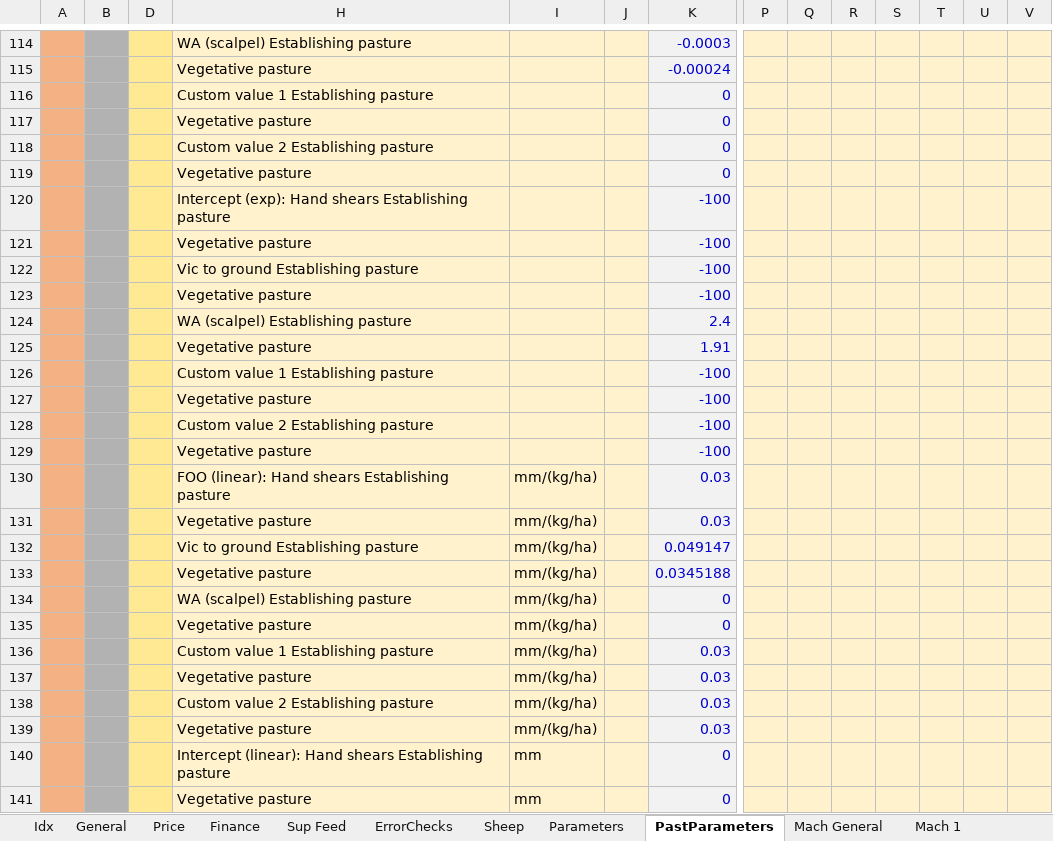
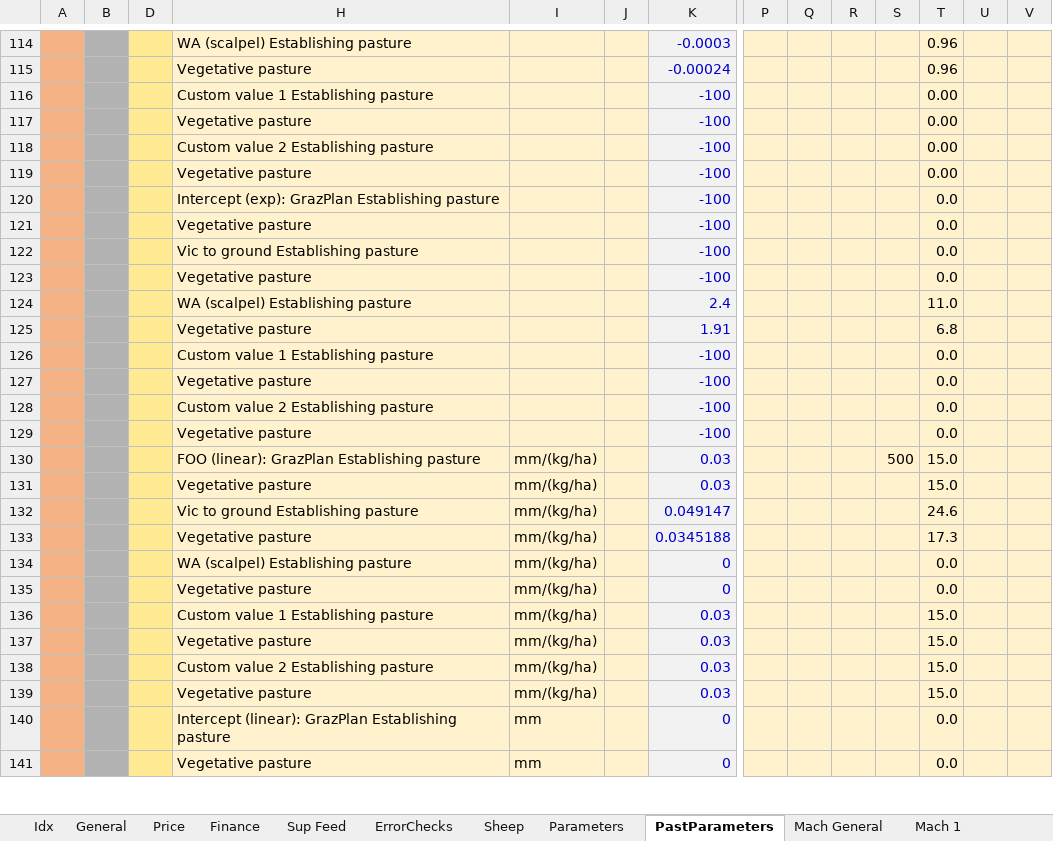
Before and after one commit to youngmr290/Australian-Farm-Optimisation-Model, an Excel workbook: Universal.xlsx, sheet PastParameters, drawn as a sheet; only a part is shown, gaps mark what is left out; values as stored, in another font and other column widths than the file's, no borders; removed rows and columns are numbered as before the commit, all else as after; rows hold the shown columns only; the diff covers the shown part only; the diff names each change by its address in the sheet, - before the commit and + after, or states it on an @@ line.

Commit message:
Add i_baselevel to uinp to reflect the minimum level of FOO (in GrazPlan units) that animals can graze. Add i_hr_scalar_z to pinp to reflect the height of each pasture relative to the standard height in uinp. Connect to the pasture code. Required adding as an arg to f_foo_convert. Profit change -$170K so there is an error

```diff
--- a/Universal.xlsx (sheet PastParameters)
+++ b/Universal.xlsx (sheet PastParameters)
-T114:T115: (empty)
+T114:T115: 0.96
-row 116:  |  |  | Custom value 1 Establishing pasture |  |  | 0
-row 117:  |  |  | Vegetative pasture |  |  | 0
-row 118:  |  |  | Custom value 2 Establishing pasture |  |  | 0
-row 119:  |  |  | Vegetative pasture |  |  | 0
+row 116:  |  |  | Custom value 1 Establishing pasture |  |  | -100 |  |  |  |  | 0.00
+row 117:  |  |  | Vegetative pasture |  |  | -100 |  |  |  |  | 0.00
+row 118:  |  |  | Custom value 2 Establishing pasture |  |  | -100 |  |  |  |  | 0.00
+row 119:  |  |  | Vegetative pasture |  |  | -100 |  |  |  |  | 0.00
-H120: Intercept (exp): Hand shears Establishing pasture
+H120: Intercept (exp): GrazPlan Establishing pasture
-T120:T123: (empty)
+T120:T123: 0.0
-T124: (empty)
+T124: 11.0
-T125: (empty)
+T125: 6.8
-T126:T129: (empty)
+T126:T129: 0.0
-H130: FOO (linear): Hand shears Establishing pasture
+H130: FOO (linear): GrazPlan Establishing pasture
-S130: (empty)
+S130: 500
-T130:T131: (empty)
+T130:T131: 15.0
-T132: (empty)
+T132: 24.6
-T133: (empty)
+T133: 17.3
-T134:T135: (empty)
+T134:T135: 0.0
-T136:T139: (empty)
+T136:T139: 15.0
-H140: Intercept (linear): Hand shears Establishing pasture
+H140: Intercept (linear): GrazPlan Establishing pasture
-T140:T141: (empty)
+T140:T141: 0.0
```
Also changed, not shown: 23 added rows, 23 removed rows, 21 edited cells and cell formats elsewhere in this sheet, sheet Parameters, sheet Sheep, 9 other files.
